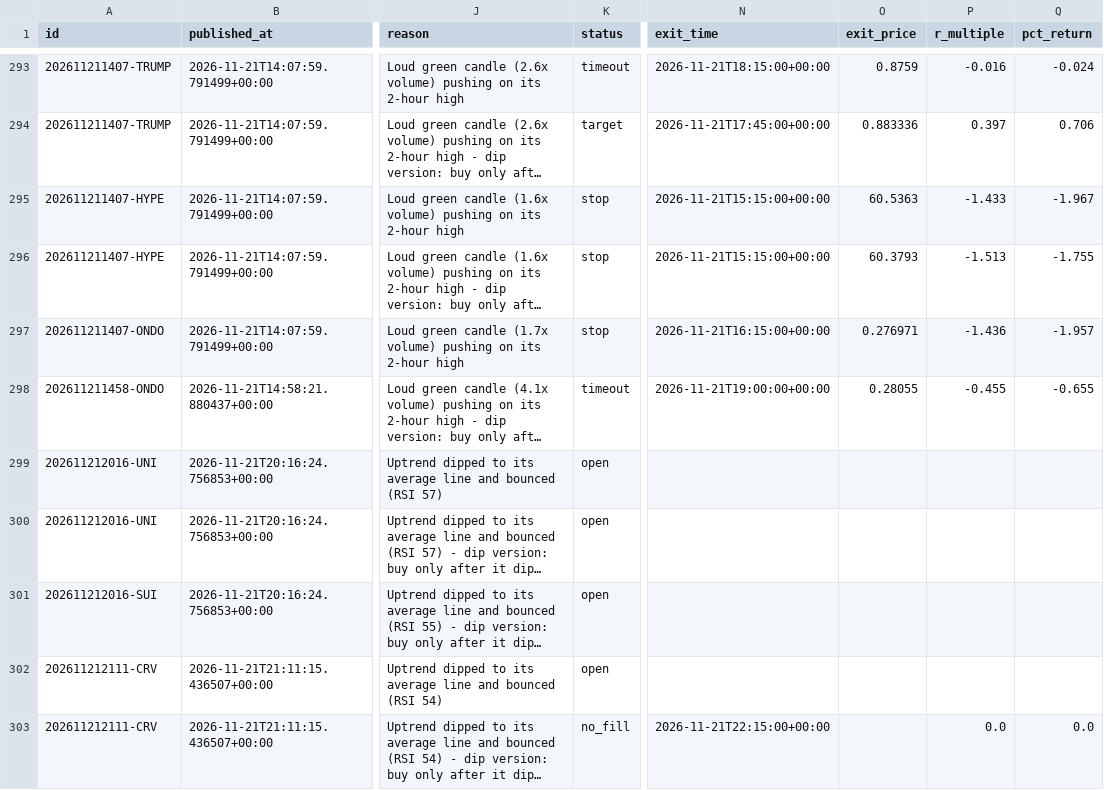
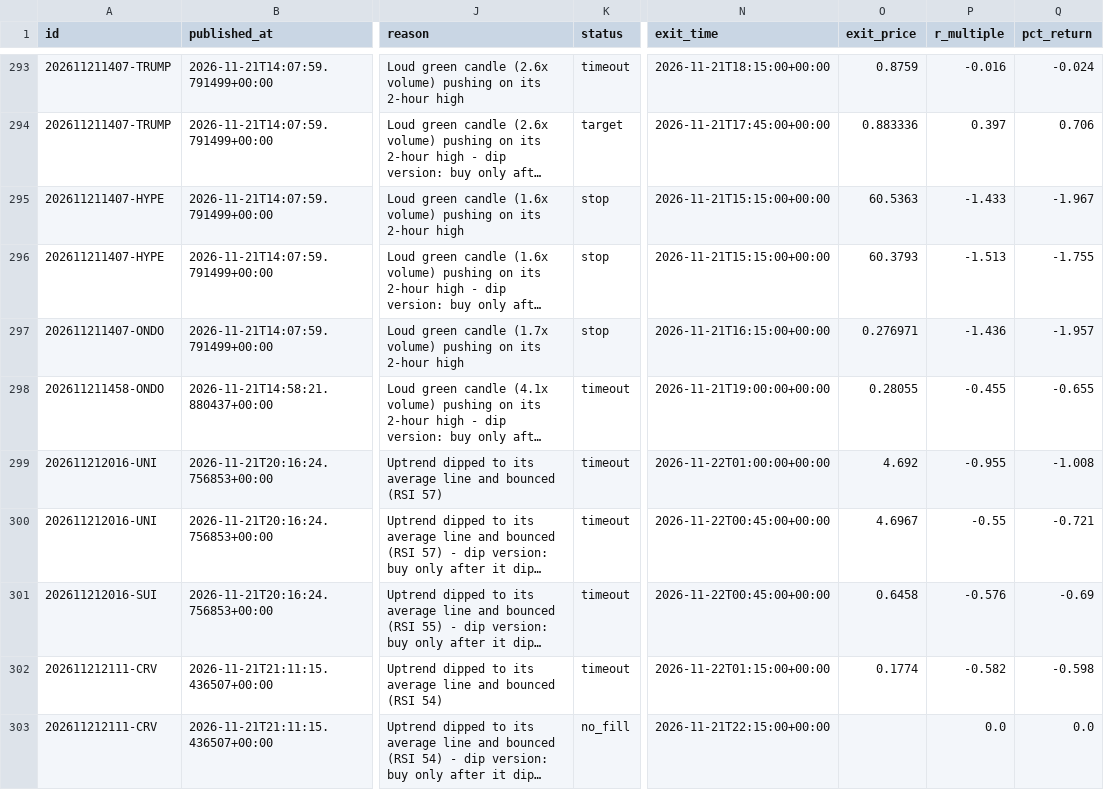
Before and after one commit to tauhid97/Crypto-Boss, a CSV file: data/signals.csv, drawn as a sheet; only a part is shown, gaps mark what is left out; long unchanged cells end in …; the diff covers the shown part only; the diff names each change by its address in the sheet, - before the commit and + after, or states it on an @@ line.

```diff
--- a/data/signals.csv
+++ b/data/signals.csv
-K299:K302 (status): open
+K299:K302 (status): timeout
-N299 (exit_time): (empty)
+N299 (exit_time): 2026-11-22T01:00:00+00:00
-O299 (exit_price): (empty)
+O299 (exit_price): 4.692
-P299 (r_multiple): (empty)
+P299 (r_multiple): -0.955
-Q299 (pct_return): (empty)
+Q299 (pct_return): -1.008
-N300:N301 (exit_time): (empty)
+N300:N301 (exit_time): 2026-11-22T00:45:00+00:00
-O300 (exit_price): (empty)
+O300 (exit_price): 4.6967
-P300 (r_multiple): (empty)
+P300 (r_multiple): -0.55
-Q300 (pct_return): (empty)
+Q300 (pct_return): -0.721
-O301 (exit_price): (empty)
+O301 (exit_price): 0.6458
-P301 (r_multiple): (empty)
+P301 (r_multiple): -0.576
-Q301 (pct_return): (empty)
+Q301 (pct_return): -0.69
-N302 (exit_time): (empty)
+N302 (exit_time): 2026-11-22T01:15:00+00:00
-O302 (exit_price): (empty)
+O302 (exit_price): 0.1774
-P302 (r_multiple): (empty)
+P302 (r_multiple): -0.582
-Q302 (pct_return): (empty)
+Q302 (pct_return): -0.598
```
Also changed, not shown: 2 added rows and 5 edited cells elsewhere in this file, 1 other file.
